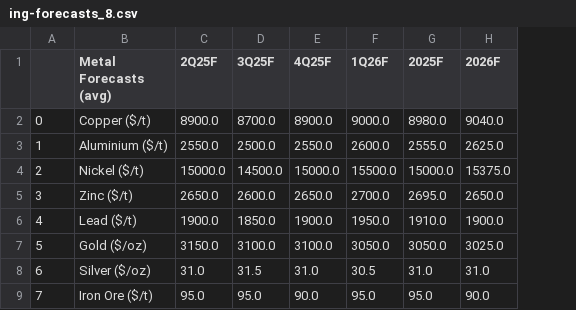
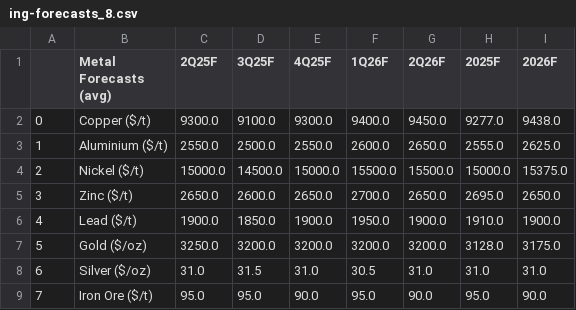
Before and after one commit to cmangla/boe-rate-forecast-tracker, a CSV file: ing-forecasts_8.csv, drawn as a sheet; addresses are those after the commit; the diff names each change by its address in the sheet, - before the commit and + after, or states it on an @@ line.

```diff
--- a/ing-forecasts_8.csv
+++ b/ing-forecasts_8.csv
+column G (2Q26F), rows 2-9: 9450.0 | 2650.0 | 15500.0 | 2650.0 | 1900.0 | 3200.0 | 31.0 | 90.0
-C2 (2Q25F): 8900.0
+C2 (2Q25F): 9300.0
-D2 (3Q25F): 8700.0
+D2 (3Q25F): 9100.0
-E2 (4Q25F): 8900.0
+E2 (4Q25F): 9300.0
-F2 (1Q26F): 9000.0
+F2 (1Q26F): 9400.0
-H2 (2025F): 8980.0
+H2 (2025F): 9277.0
-I2 (2026F): 9040.0
+I2 (2026F): 9438.0
-C7 (2Q25F): 3150.0
+C7 (2Q25F): 3250.0
-D7 (3Q25F): 3100.0
+D7 (3Q25F): 3200.0
-E7 (4Q25F): 3100.0
+E7 (4Q25F): 3200.0
-F7 (1Q26F): 3050.0
+F7 (1Q26F): 3200.0
-H7 (2025F): 3050.0
+H7 (2025F): 3128.0
-I7 (2026F): 3025.0
+I7 (2026F): 3175.0
```
Also changed, not shown: ing-forecasts_0.csv, ing-forecasts_1.csv, 8 other files.
